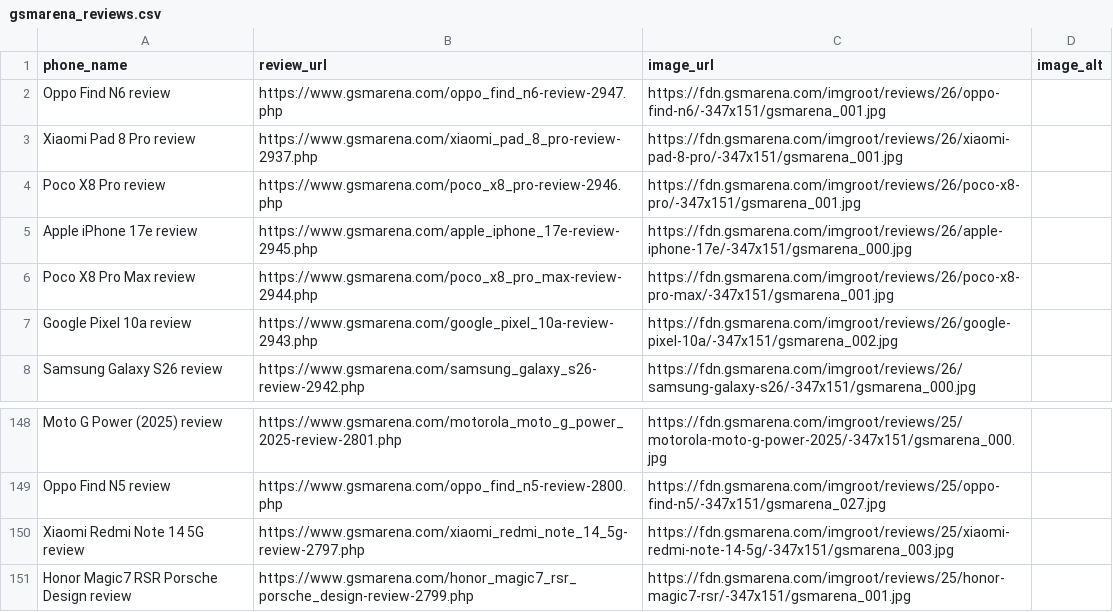
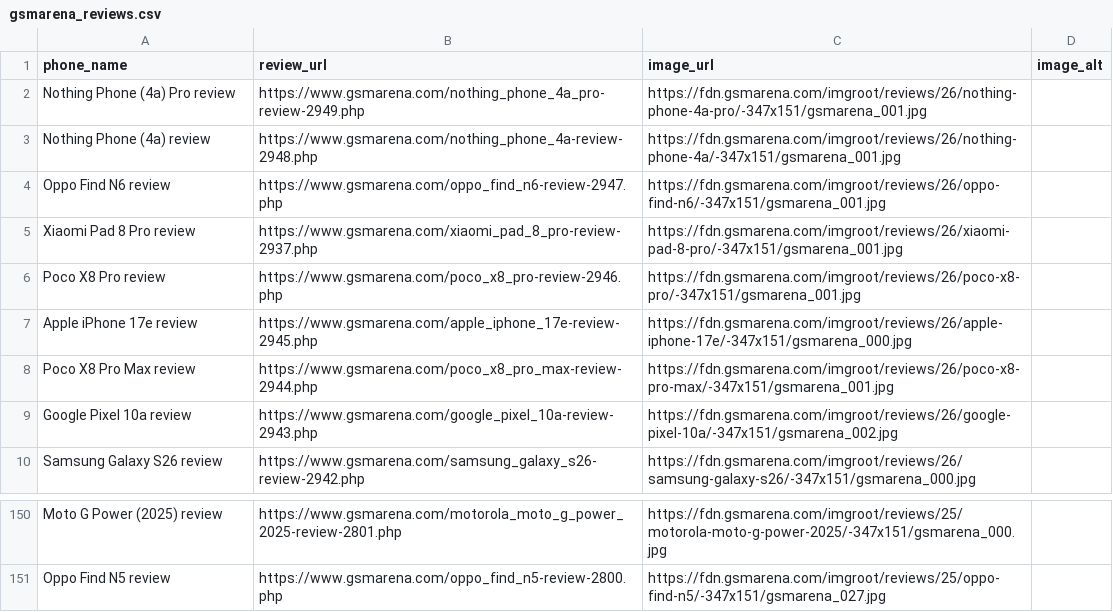
Before and after one commit to allendavis-official/gsmarena-scraper, a CSV file: gsmarena_reviews.csv, drawn as a sheet; only a part is shown, gaps mark what is left out.

```diff
--- a/gsmarena_reviews.csv
+++ b/gsmarena_reviews.csv
@@ -1,2 +1,4 @@
 phone_name,review_url,image_url,image_alt
+Nothing Phone (4a) Pro review,https://www.gsmarena.com/nothing_phone_4a_pro-review-2949.php,https://fdn.gsmarena.com/imgroot/reviews/26/nothing-phone-4a-pro/-347x151/gsmarena_001.jpg,
+Nothing Phone (4a) review,https://www.gsmarena.com/nothing_phone_4a-review-2948.php,https://fdn.gsmarena.com/imgroot/reviews/26/nothing-phone-4a/-347x151/gsmarena_001.jpg,
 Oppo Find N6 review,https://www.gsmarena.com/oppo_find_n6-review-2947.php,https://fdn.gsmarena.com/imgroot/reviews/26/oppo-find-n6/-347x151/gsmarena_001.jpg,
@@ -149,3 +151 @@ Moto G Power (2025) review,https://www.gsmarena.com/motorola_moto_g_power_2025-r
 Oppo Find N5 review,https://www.gsmarena.com/oppo_find_n5-review-2800.php,https://fdn.gsmarena.com/imgroot/reviews/25/oppo-find-n5/-347x151/gsmarena_027.jpg,
-Xiaomi Redmi Note 14 5G review,https://www.gsmarena.com/xiaomi_redmi_note_14_5g-review-2797.php,https://fdn.gsmarena.com/imgroot/reviews/25/xiaomi-redmi-note-14-5g/-347x151/gsmarena_003.jpg,
-Honor Magic7 RSR Porsche Design review,https://www.gsmarena.com/honor_magic7_rsr_porsche_design-review-2799.php,https://fdn.gsmarena.com/imgroot/reviews/25/honor-magic7-rsr/-347x151/gsmarena_001.jpg,
```
Also changed, not shown: 1 other file.
